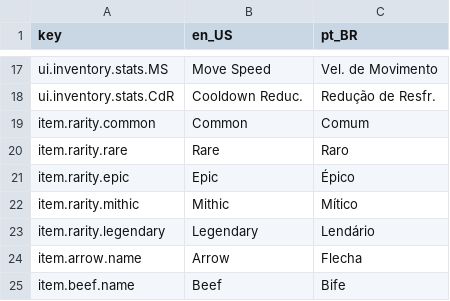
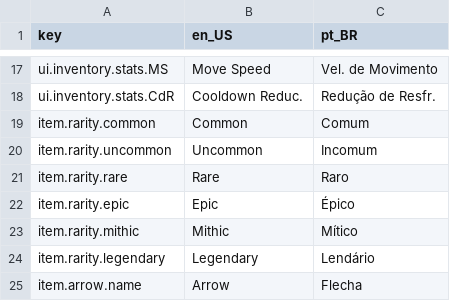
Before and after one commit to antth-Luca/godot-Celestia, a CSV file: project/celestia/assets/celestia/lang/lang.csv, drawn as a sheet; only a part is shown, gaps mark what is left out; the shorter side is filled out with more unchanged rows.

```diff
--- a/project/celestia/assets/celestia/lang/lang.csv
+++ b/project/celestia/assets/celestia/lang/lang.csv
@@ -19,2 +19,3 @@ ui.inventory.stats.CdR,Cooldown Reduc.,Redução de Resfr.
 item.rarity.common,Common,Comum
+item.rarity.uncommon,Uncommon,Incomum
 item.rarity.rare,Rare,Raro
```
Also changed, not shown: 5 other files.
